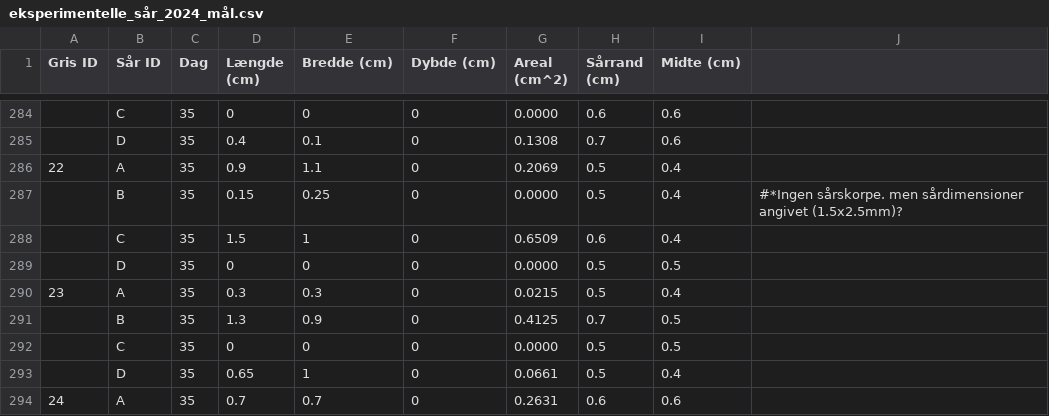
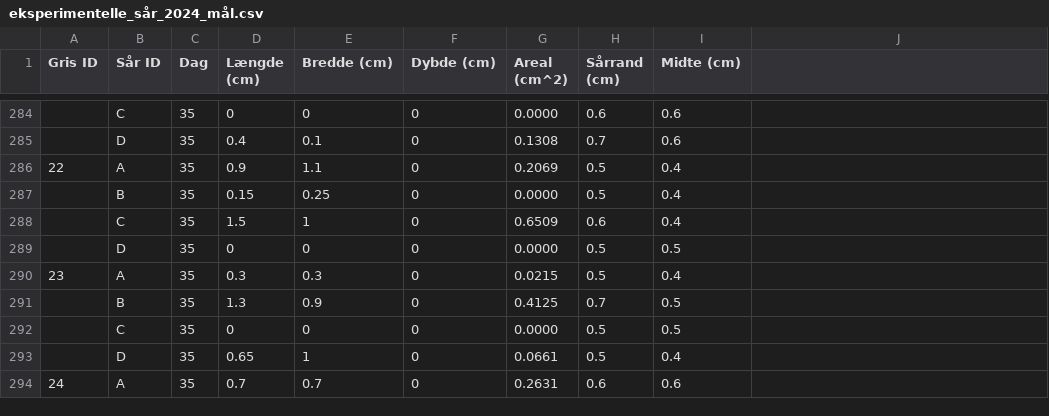
Before and after one commit to MrKahr/P5, a CSV file: data/eksperimentelle_sår_2024_mål.csv, drawn as a sheet; only a part is shown, gaps mark what is left out.

```diff
--- a/data/eksperimentelle_sår_2024_mål.csv
+++ b/data/eksperimentelle_sår_2024_mål.csv
@@ -286,3 +286,3 @@
 22;A;35;0.9;1.1;0;0.2069;0.5;0.4;
-;B;35;0.15;0.25;0;0.0000;0.5;0.4;#*Ingen sårskorpe. men sårdimensioner angivet (1.5x2.5mm)?
+;B;35;0.15;0.25;0;0.0000;0.5;0.4;
 ;C;35;1.5;1;0;0.6509;0.6;0.4;
```
Also changed, not shown: 2 other files.
